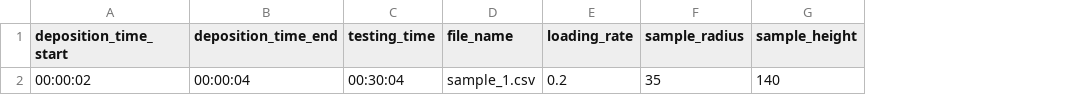
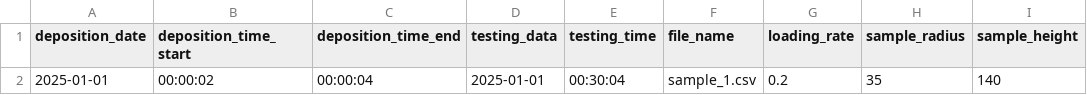
Before and after one commit to 3DCP-TUe/DFC.data, a CSV file: src/template/yyyymmdd_session_1/uuct/processed_data/overview.csv, drawn as a sheet; only a part is shown; the diff names each change by its address in the sheet, - before the commit and + after, or states it on an @@ line.

```diff
--- a/src/template/yyyymmdd_session_1/uuct/processed_data/overview.csv
+++ b/src/template/yyyymmdd_session_1/uuct/processed_data/overview.csv
+column A (deposition_date), row 2: 2025-01-01
+column D (testing_data), row 2: 2025-01-01
```
Also changed, not shown: src/template/yyyymmdd_session_1/fpit/processed_data/overview.csv, 7 other files.
